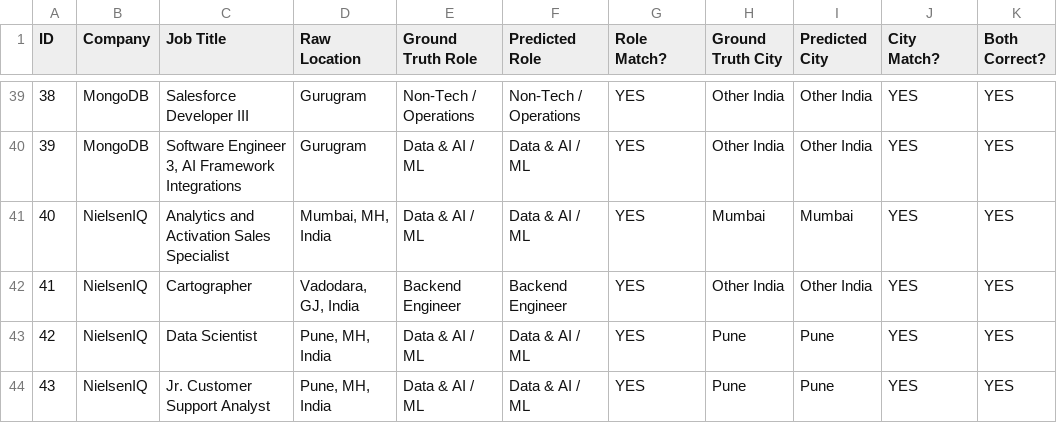
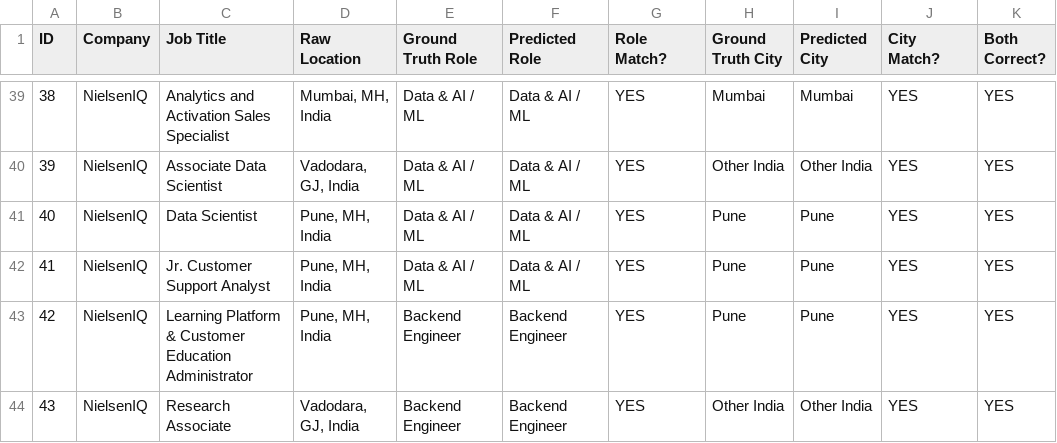
Before and after one commit to abhaygadhvi11/beep-fresher-radar, a CSV file: web/public/validation_50.csv, drawn as a sheet; only a part is shown, gaps mark what is left out; the diff covers the shown part only; the diff names each change by its address in the sheet, - before the commit and + after, or states it on an @@ line.

```diff
--- a/web/public/validation_50.csv
+++ b/web/public/validation_50.csv
-B39:B40 (Company): MongoDB
+B39:B40 (Company): NielsenIQ
-C39 (Job Title): Salesforce Developer III
+C39 (Job Title): Analytics and Activation Sales Specialist
-D39 (Raw Location): Gurugram
+D39 (Raw Location): Mumbai, MH, India
-E39 (Ground Truth Role): Non-Tech / Operations
+E39 (Ground Truth Role): Data & AI / ML
-F39 (Predicted Role): Non-Tech / Operations
+F39 (Predicted Role): Data & AI / ML
-H39 (Ground Truth City): Other India
+H39 (Ground Truth City): Mumbai
-I39 (Predicted City): Other India
+I39 (Predicted City): Mumbai
-C40 (Job Title): Software Engineer 3, AI Framework Integrations
+C40 (Job Title): Associate Data Scientist
-D40 (Raw Location): Gurugram
+D40 (Raw Location): Vadodara, GJ, India
-C41 (Job Title): Analytics and Activation Sales Specialist
+C41 (Job Title): Data Scientist
-D41 (Raw Location): Mumbai, MH, India
+D41 (Raw Location): Pune, MH, India
-H41 (Ground Truth City): Mumbai
+H41 (Ground Truth City): Pune
-I41 (Predicted City): Mumbai
+I41 (Predicted City): Pune
-C42 (Job Title): Cartographer
+C42 (Job Title): Jr. Customer Support Analyst
-D42 (Raw Location): Vadodara, GJ, India
+D42 (Raw Location): Pune, MH, India
-E42 (Ground Truth Role): Backend Engineer
+E42 (Ground Truth Role): Data & AI / ML
-F42 (Predicted Role): Backend Engineer
+F42 (Predicted Role): Data & AI / ML
-H42 (Ground Truth City): Other India
+H42 (Ground Truth City): Pune
-I42 (Predicted City): Other India
+I42 (Predicted City): Pune
-C43 (Job Title): Data Scientist
+C43 (Job Title): Learning Platform & Customer Education Administrator
-E43:E44 (Ground Truth Role): Data & AI / ML
+E43:E44 (Ground Truth Role): Backend Engineer
-F43:F44 (Predicted Role): Data & AI / ML
+F43:F44 (Predicted Role): Backend Engineer
-C44 (Job Title): Jr. Customer Support Analyst
+C44 (Job Title): Research Associate
-D44 (Raw Location): Pune, MH, India
+D44 (Raw Location): Vadodara, GJ, India
-H44 (Ground Truth City): Pune
+H44 (Ground Truth City): Other India
-I44 (Predicted City): Pune
+I44 (Predicted City): Other India
```
Also changed, not shown: 163 edited cells elsewhere in this file, data/validation_50.csv, validation_50.csv, 10 other files.
